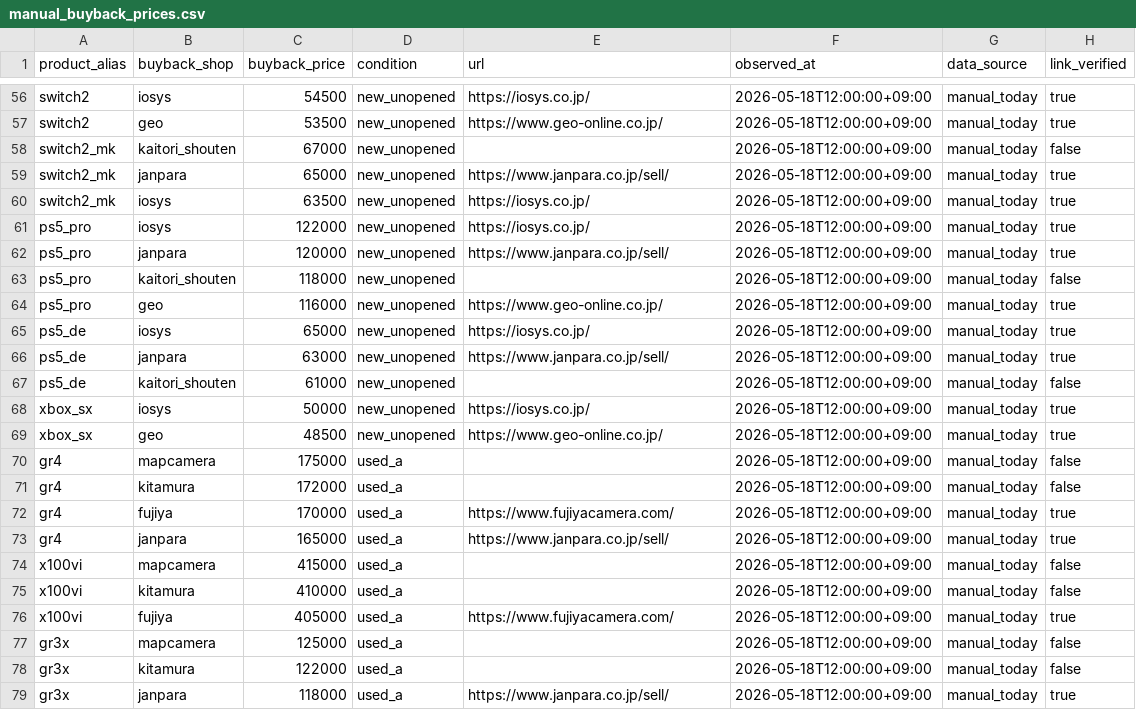
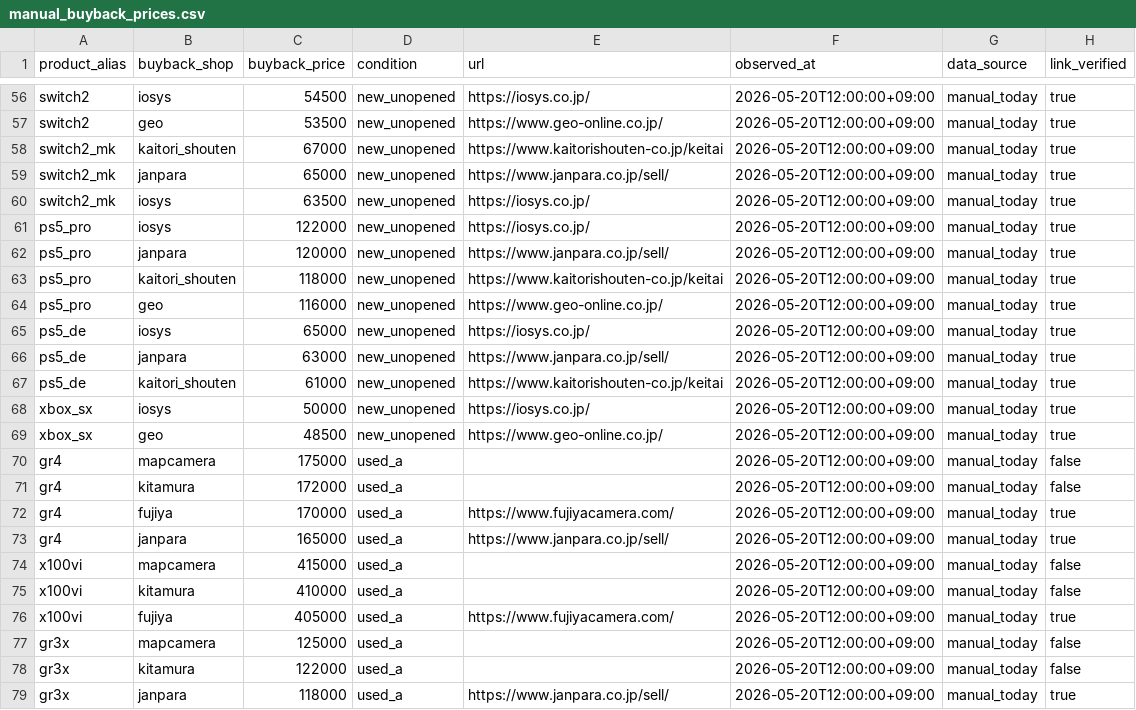
Before and after one commit to estkey0001/premium-monitor, a CSV file: data/manual_buyback_prices.csv, drawn as a sheet; only a part is shown, gaps mark what is left out; the diff covers the shown part only; the diff names each change by its address in the sheet, - before the commit and + after, or states it on an @@ line.

```diff
--- a/data/manual_buyback_prices.csv
+++ b/data/manual_buyback_prices.csv
-F56:F79 (observed_at): 2026-05-18T12:00:00+09:00
+F56:F79 (observed_at): 2026-05-20T12:00:00+09:00
-E58 (url): (empty)
+E58 (url): https://www.kaitorishouten-co.jp/keitai
-H58 (link_verified): false
+H58 (link_verified): true
-E63 (url): (empty)
+E63 (url): https://www.kaitorishouten-co.jp/keitai
-H63 (link_verified): false
+H63 (link_verified): true
-E67 (url): (empty)
+E67 (url): https://www.kaitorishouten-co.jp/keitai
-H67 (link_verified): false
+H67 (link_verified): true
```
Also changed, not shown: 100 edited cells elsewhere in this file, 8 other files.
